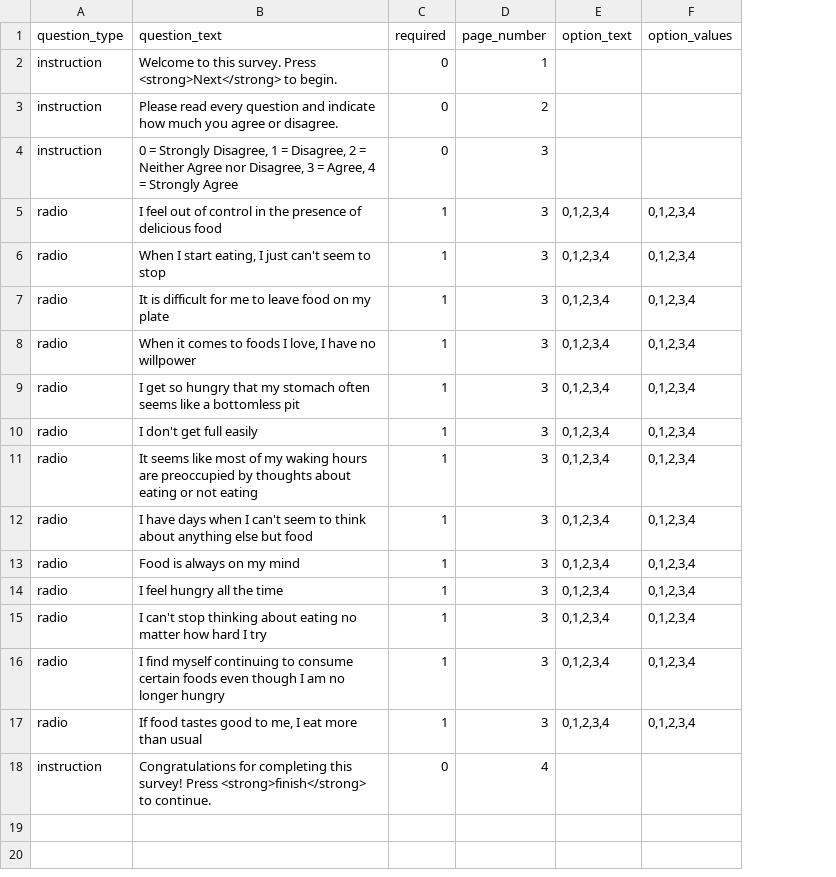
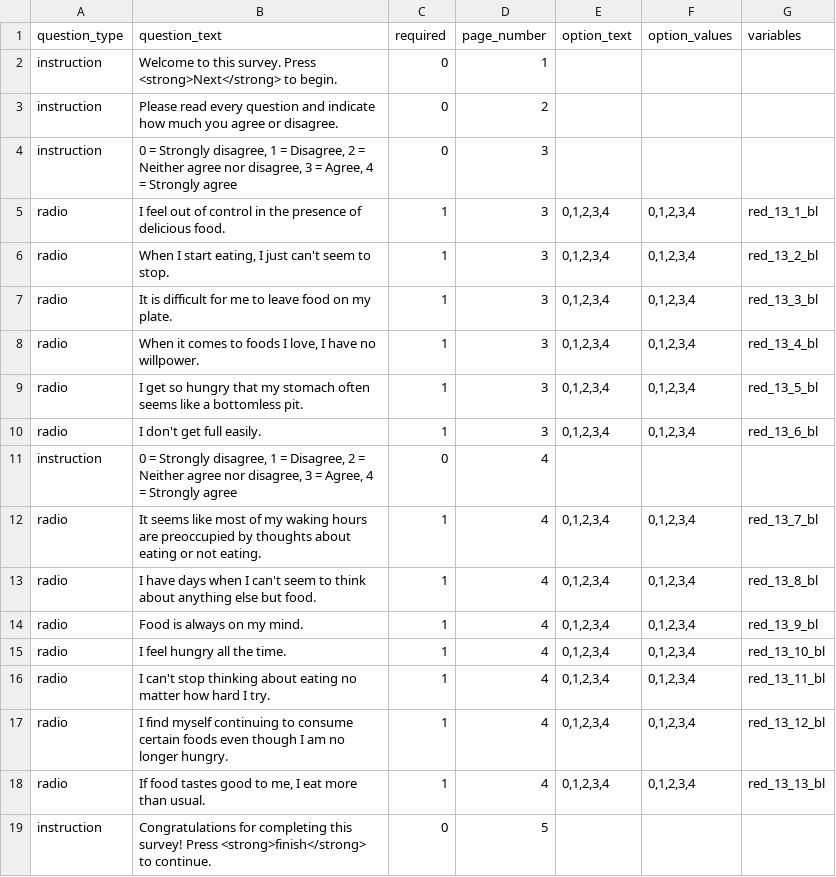
Before and after one commit to expfactory/expfactory-surveys, a TSV file: reward_based_eating_drive_survey_baseline_dartmouth/survey.tsv, drawn as a sheet; addresses are those after the commit; the diff names each change by its address in the sheet, - before the commit and + after, or states it on an @@ line.

```diff
--- a/reward_based_eating_drive_survey_baseline_dartmouth/survey.tsv
+++ b/reward_based_eating_drive_survey_baseline_dartmouth/survey.tsv
+column G (variables), rows 5-10: red_13_1_bl | red_13_2_bl | red_13_3_bl | red_13_4_bl | red_13_5_bl | red_13_6_bl; rows 12-18: red_13_7_bl | red_13_8_bl | red_13_9_bl | red_13_10_bl | red_13_11_bl | red_13_12_bl | red_13_13_bl
-B4 (question_text): …= Strongly Disagree, 1 = Disagree, 2 = Neither Agree nor Disagree, 3 = Agree, 4 = Strongly Agree
+B4 (question_text): …= Strongly disagree, 1 = Disagree, 2 = Neither agree nor disagree, 3 = Agree, 4 = Strongly agree
-B5 (question_text): …of delicious food
+B5 (question_text): …of delicious food.
-B6 (question_text): …seem to stop
+B6 (question_text): …seem to stop.
-B7 (question_text): …on my plate
+B7 (question_text): …on my plate.
-B8 (question_text): …have no willpower
+B8 (question_text): …have no willpower.
-B9 (question_text): …a bottomless pit
+B9 (question_text): …a bottomless pit.
-B10 (question_text): I don't get full easily
+B10 (question_text): I don't get full easily.
+row 11: instruction | 0 = Strongly disagree, 1 = Disagree, 2 = Neither agree nor disagree, 3 = Agree, 4 = Strongly agree | 0 | 4
-B12 (question_text): …or not eating
+B12 (question_text): …or not eating.
-D12:D18 (page_number): 3
+D12:D18 (page_number): 4
-B13 (question_text): …else but food
+B13 (question_text): …else but food.
-B14 (question_text): Food is always on my mind
+B14 (question_text): Food is always on my mind.
-B15 (question_text): I feel hungry all the time
+B15 (question_text): I feel hungry all the time.
-B16 (question_text): …hard I try
+B16 (question_text): …hard I try.
-B17 (question_text): …no longer hungry
+B17 (question_text): …no longer hungry.
-B18 (question_text): …more than usual
+B18 (question_text): …more than usual.
-D19 (page_number): 4
+D19 (page_number): 5
```
Also changed, not shown: 3 other files.
